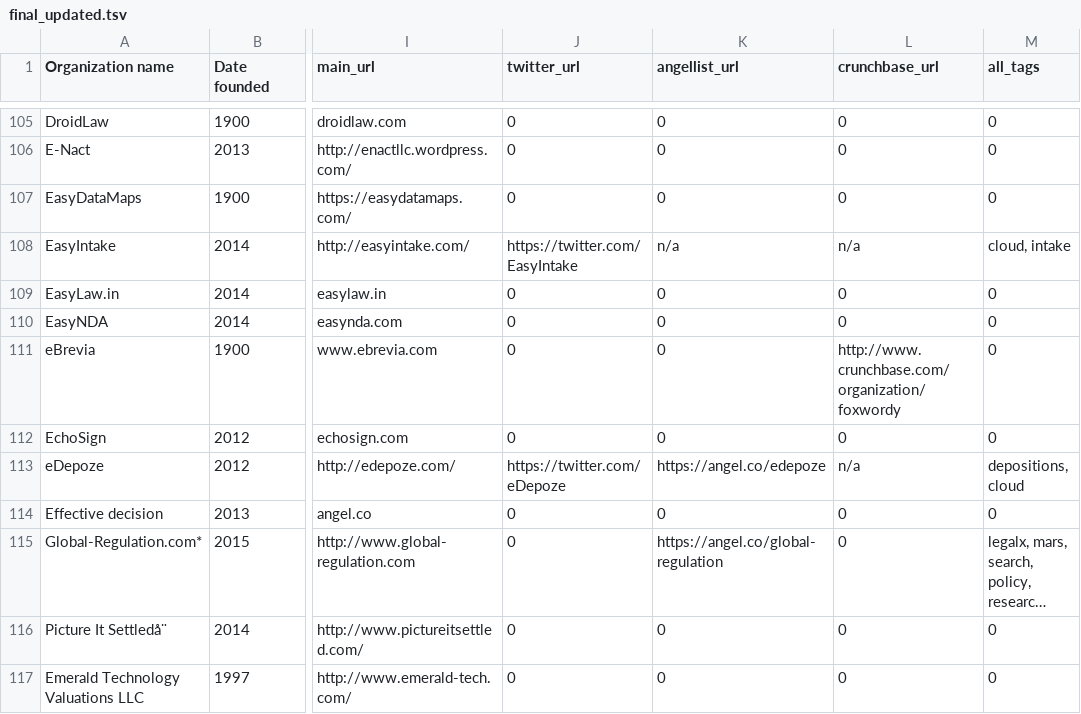
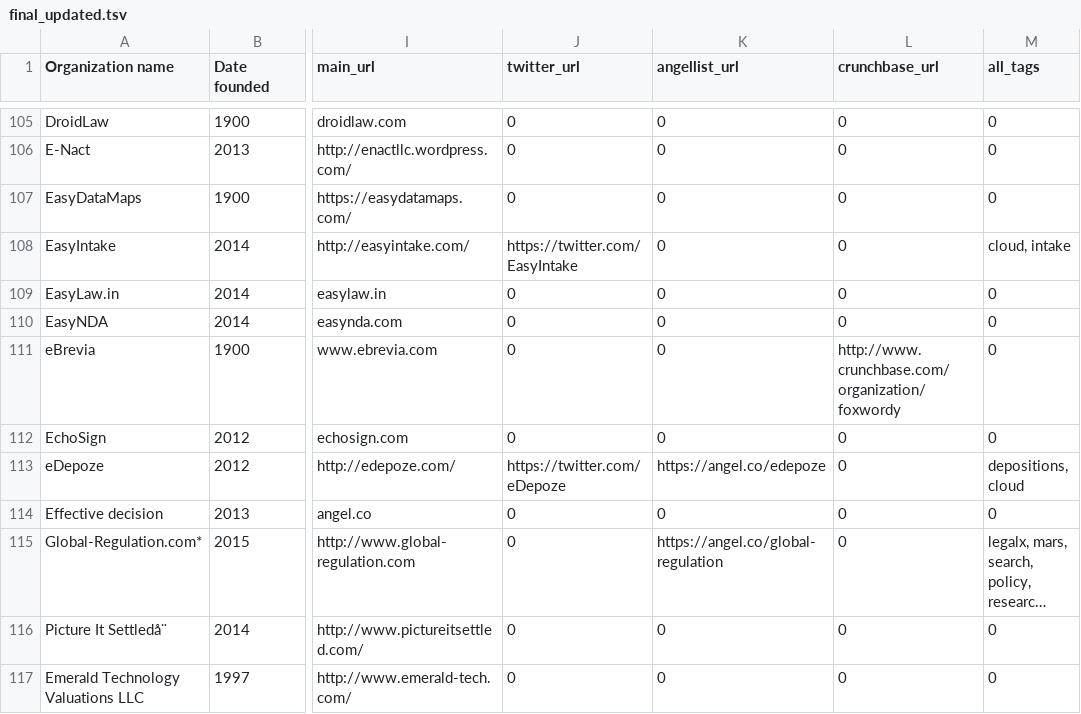
Before and after one commit to NeerajRattehalli/legal.io, a TSV file: final_updated.tsv, drawn as a sheet; only a part is shown, gaps mark what is left out; long unchanged cells end in …; the diff covers the shown part only; the diff names each change by its address in the sheet, - before the commit and + after, or states it on an @@ line.

```diff
--- a/final_updated.tsv
+++ b/final_updated.tsv
-K108 (angellist_url): n/a
+K108 (angellist_url): 0
-L108 (crunchbase_url): n/a
+L108 (crunchbase_url): 0
-L113 (crunchbase_url): n/a
+L113 (crunchbase_url): 0
```
Also changed, not shown: 76 edited cells elsewhere in this file, 2 other files.
